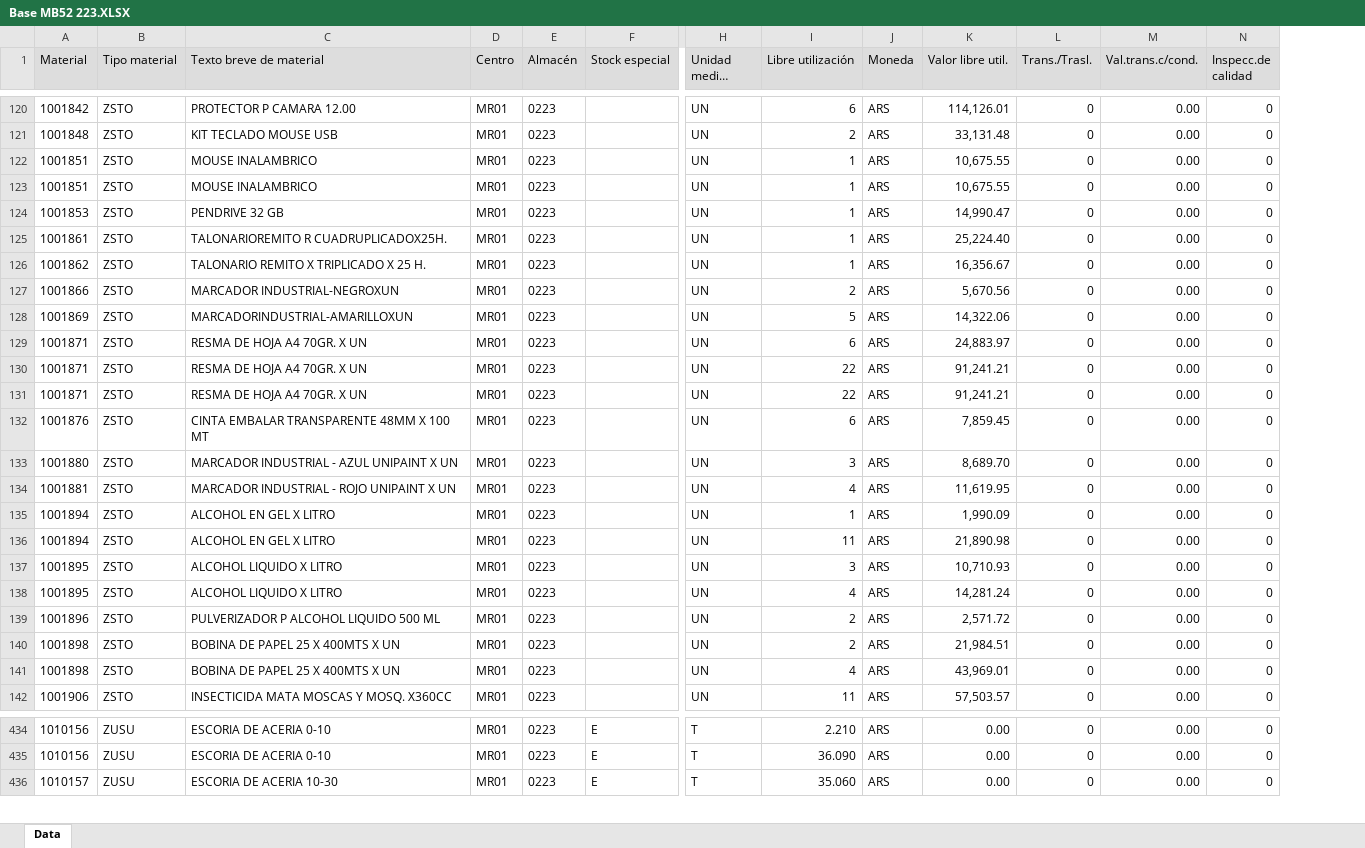
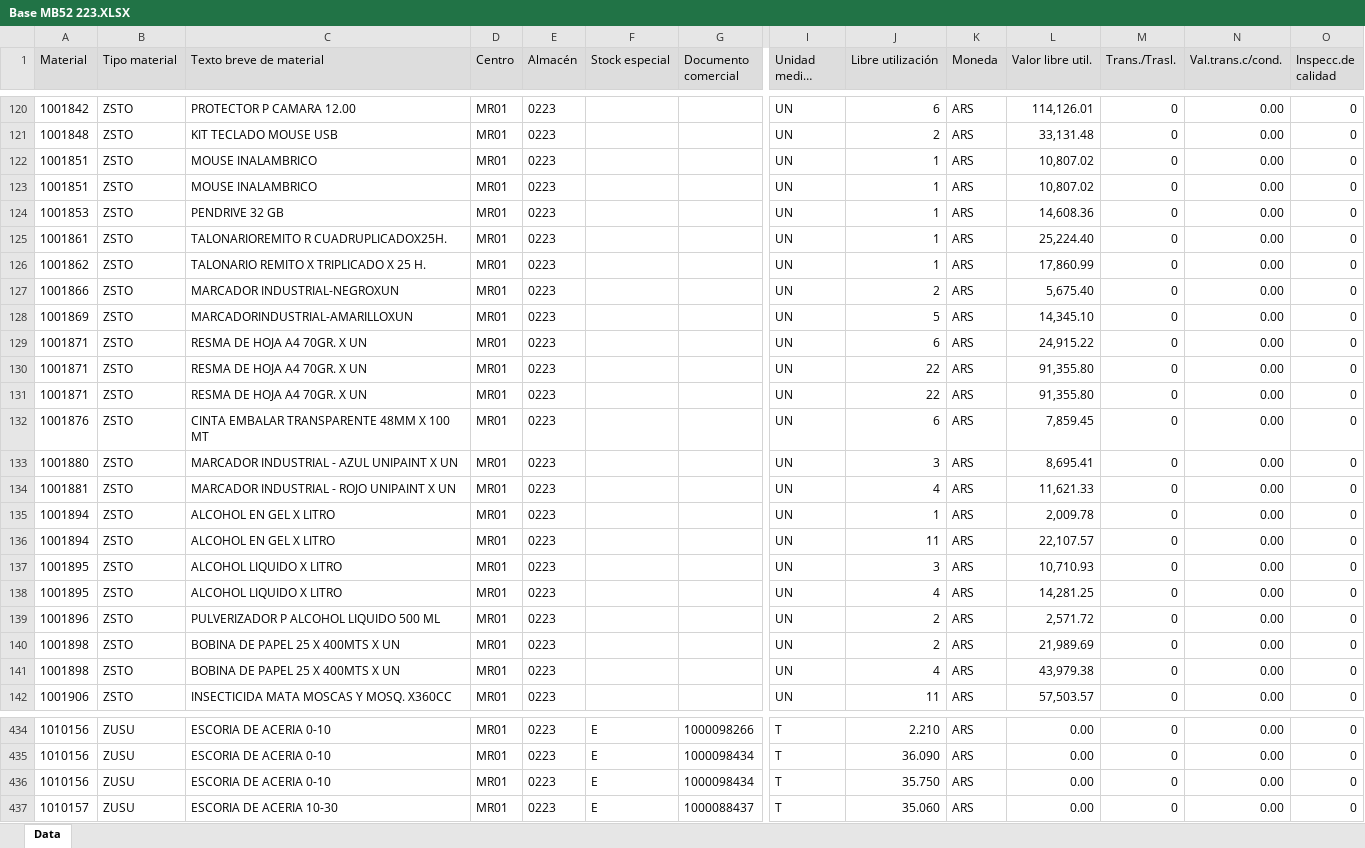
Before and after one commit to Abastecimiento-milicic/abast-milicic.github.io, an Excel workbook: data/Almacen MB52/Base MB52 223.XLSX, sheet Data, drawn as a sheet; only a part is shown, gaps mark what is left out; long unchanged cells end in …; values as stored, in another font and other column widths than the file's, no borders; addresses are those after the commit; rows hold the shown columns only; the diff covers the shown part only; the diff names each change by its address in the sheet, - before the commit and + after, or states it on an @@ line.

```diff
--- a/data/Almacen MB52/Base MB52 223.XLSX (sheet Data)
+++ b/data/Almacen MB52/Base MB52 223.XLSX (sheet Data)
+column G (Documento comercial), rows 434-435: 1000098266 | 1000098434; row 437: 1000088437
-L122:L123 (Valor libre util.): 10,675.55
+L122:L123 (Valor libre util.): 10,807.02
-L124 (Valor libre util.): 14,990.47
+L124 (Valor libre util.): 14,608.36
-L126 (Valor libre util.): 16,356.67
+L126 (Valor libre util.): 17,860.99
-L127 (Valor libre util.): 5,670.56
+L127 (Valor libre util.): 5,675.40
-L128 (Valor libre util.): 14,322.06
+L128 (Valor libre util.): 14,345.10
-L129 (Valor libre util.): 24,883.97
+L129 (Valor libre util.): 24,915.22
-L130:L131 (Valor libre util.): 91,241.21
+L130:L131 (Valor libre util.): 91,355.80
-L133 (Valor libre util.): 8,689.70
+L133 (Valor libre util.): 8,695.41
-L134 (Valor libre util.): 11,619.95
+L134 (Valor libre util.): 11,621.33
-L135 (Valor libre util.): 1,990.09
+L135 (Valor libre util.): 2,009.78
-L136 (Valor libre util.): 21,890.98
+L136 (Valor libre util.): 22,107.57
-L138 (Valor libre util.): 14,281.24
+L138 (Valor libre util.): 14,281.25
-L140 (Valor libre util.): 21,984.51
+L140 (Valor libre util.): 21,989.69
-L141 (Valor libre util.): 43,969.01
+L141 (Valor libre util.): 43,979.38
+row 436: 1010156 | ZUSU | ESCORIA DE ACERIA 0-10 | MR01 | 0223 | E | 1000098434 | T | 35.750 | ARS | 0.00 | 0 | 0.00 | 0
```
Also changed, not shown: 65 edited cells elsewhere in this sheet, data/Almacen MB52/Base MB52 374.XLSX, data/Almacen MB52/Combinados/Base MB52 374 - Combinado.xlsx, 43 other files.
